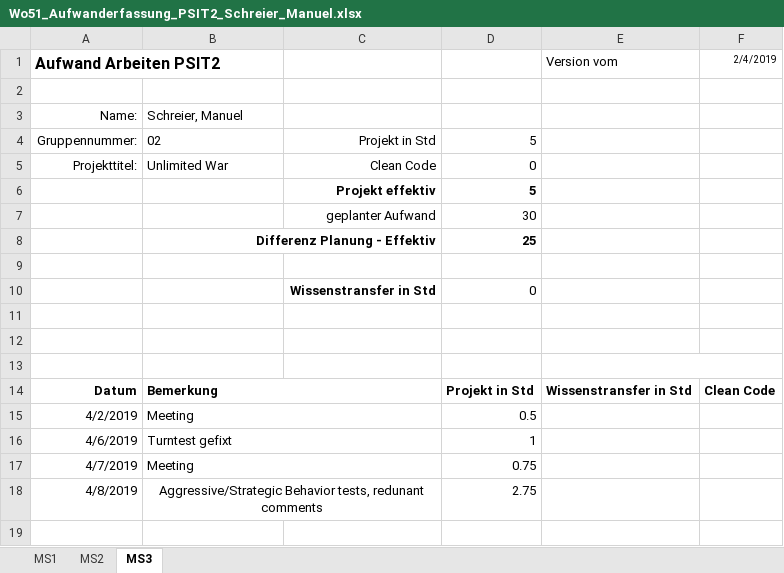
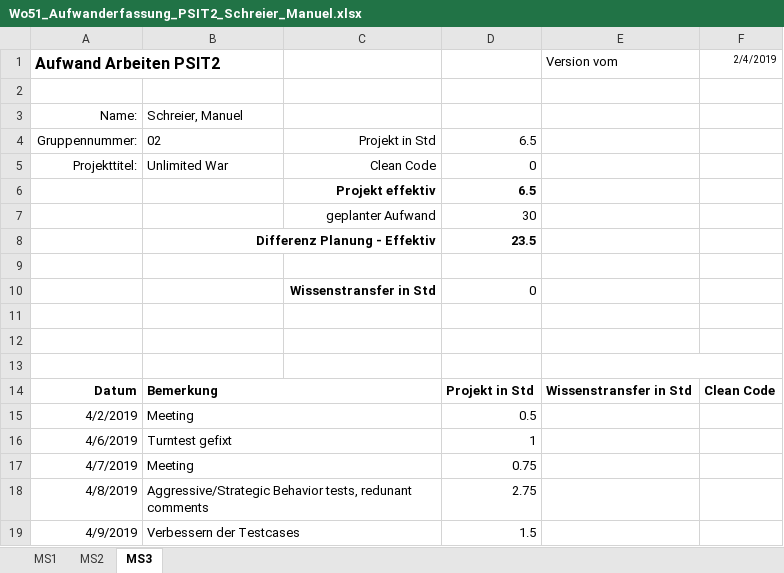
Before and after one commit to Litschen/unlimitedWar, an Excel workbook: documents/30_Planung/Wo51_Aufwanderfassung_PSIT2_Schreier_Manuel.xlsx, sheet MS3, drawn as a sheet; values as stored, in another font and other column widths than the file's, no borders; the diff names each change by its address in the sheet, - before the commit and + after, or states it on an @@ line.

Commit message:
-updated aufwanderfassung

```diff
--- a/documents/30_Planung/Wo51_Aufwanderfassung_PSIT2_Schreier_Manuel.xlsx (sheet MS3)
+++ b/documents/30_Planung/Wo51_Aufwanderfassung_PSIT2_Schreier_Manuel.xlsx (sheet MS3)
-D4: 5
+D4: 6.5
-D6: 5
+D6: 6.5
-D8: 25
+D8: 23.5
-B18 alignment: center
+B18 alignment: left
+row 19: 4/9/2019 | Verbessern der Testcases |  | 1.5
```
